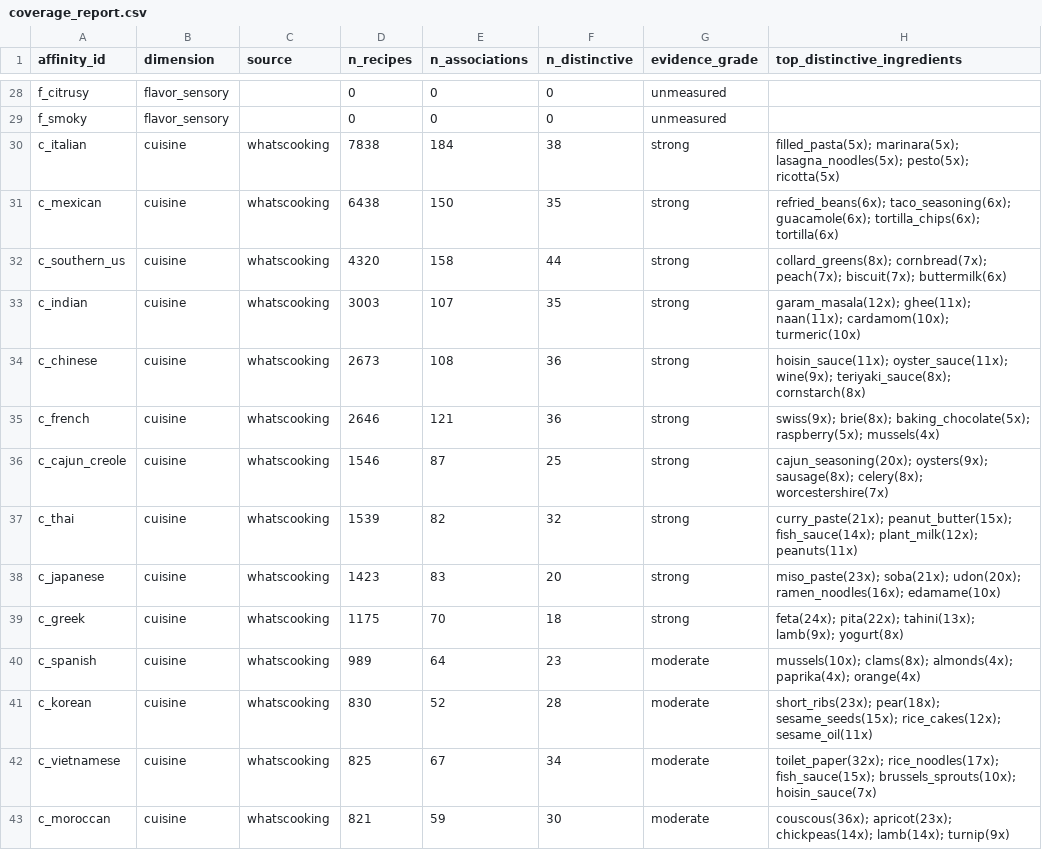
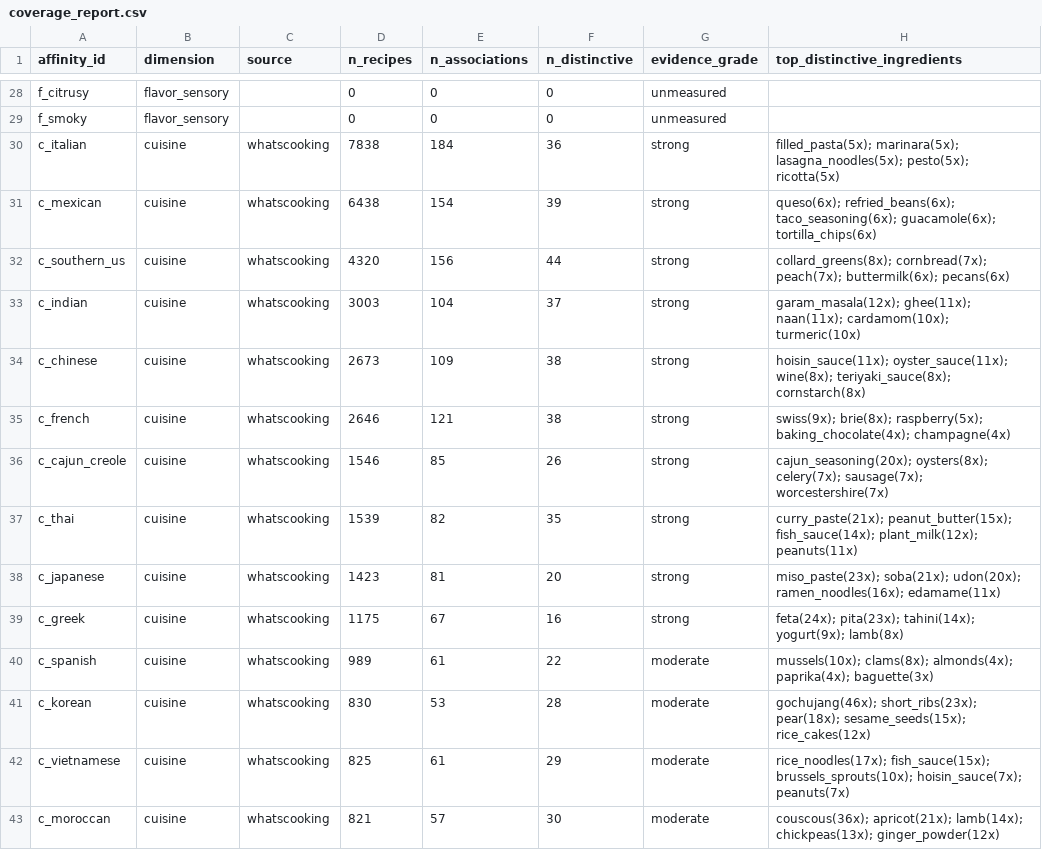
Before and after one commit to chrissmithphd/food-sequences, a CSV file: data/affinity/coverage_report.csv, drawn as a sheet; only a part is shown, gaps mark what is left out; the diff covers the shown part only.

```diff
--- a/data/affinity/coverage_report.csv
+++ b/data/affinity/coverage_report.csv
@@ -29,15 +29,15 @@ f_citrusy,flavor_sensory,,0,0,0,unmeasured,
 f_smoky,flavor_sensory,,0,0,0,unmeasured,
-c_italian,cuisine,whatscooking,7838,184,38,strong,filled_pasta(5x); marinara(5x); lasagna_noodles(5x); pesto(5x); ricotta(5x)
-c_mexican,cuisine,whatscooking,6438,150,35,strong,refried_beans(6x); taco_seasoning(6x); guacamole(6x); tortilla_chips(6x); tortilla(6x)
-c_southern_us,cuisine,whatscooking,4320,158,44,strong,collard_greens(8x); cornbread(7x); peach(7x); biscuit(7x); buttermilk(6x)
-c_indian,cuisine,whatscooking,3003,107,35,strong,garam_masala(12x); ghee(11x); naan(11x); cardamom(10x); turmeric(10x)
-c_chinese,cuisine,whatscooking,2673,108,36,strong,hoisin_sauce(11x); oyster_sauce(11x); wine(9x); teriyaki_sauce(8x); cornstarch(8x)
-c_french,cuisine,whatscooking,2646,121,36,strong,swiss(9x); brie(8x); baking_chocolate(5x); raspberry(5x); mussels(4x)
-c_cajun_creole,cuisine,whatscooking,1546,87,25,strong,cajun_seasoning(20x); oysters(9x); sausage(8x); celery(8x); worcestershire(7x)
-c_thai,cuisine,whatscooking,1539,82,32,strong,curry_paste(21x); peanut_butter(15x); fish_sauce(14x); plant_milk(12x); peanuts(11x)
-c_japanese,cuisine,whatscooking,1423,83,20,strong,miso_paste(23x); soba(21x); udon(20x); ramen_noodles(16x); edamame(10x)
-c_greek,cuisine,whatscooking,1175,70,18,strong,feta(24x); pita(22x); tahini(13x); lamb(9x); yogurt(8x)
-c_spanish,cuisine,whatscooking,989,64,23,moderate,mussels(10x); clams(8x); almonds(4x); paprika(4x); orange(4x)
-c_korean,cuisine,whatscooking,830,52,28,moderate,short_ribs(23x); pear(18x); sesame_seeds(15x); rice_cakes(12x); sesame_oil(11x)
-c_vietnamese,cuisine,whatscooking,825,67,34,moderate,toilet_paper(32x); rice_noodles(17x); fish_sauce(15x); brussels_sprouts(10x); hoisin_sauce(7x)
-c_moroccan,cuisine,whatscooking,821,59,30,moderate,couscous(36x); apricot(23x); chickpeas(14x); lamb(14x); turnip(9x)
+c_italian,cuisine,whatscooking,7838,184,36,strong,filled_pasta(5x); marinara(5x); lasagna_noodles(5x); pesto(5x); ricotta(5x)
+c_mexican,cuisine,whatscooking,6438,154,39,strong,queso(6x); refried_beans(6x); taco_seasoning(6x); guacamole(6x); tortilla_chips(6x)
+c_southern_us,cuisine,whatscooking,4320,156,44,strong,collard_greens(8x); cornbread(7x); peach(7x); buttermilk(6x); pecans(6x)
+c_indian,cuisine,whatscooking,3003,104,37,strong,garam_masala(12x); ghee(11x); naan(11x); cardamom(10x); turmeric(10x)
+c_chinese,cuisine,whatscooking,2673,109,38,strong,hoisin_sauce(11x); oyster_sauce(11x); wine(8x); teriyaki_sauce(8x); cornstarch(8x)
+c_french,cuisine,whatscooking,2646,121,38,strong,swiss(9x); brie(8x); raspberry(5x); baking_chocolate(4x); champagne(4x)
+c_cajun_creole,cuisine,whatscooking,1546,85,26,strong,cajun_seasoning(20x); oysters(8x); celery(7x); sausage(7x); worcestershire(7x)
+c_thai,cuisine,whatscooking,1539,82,35,strong,curry_paste(21x); peanut_butter(15x); fish_sauce(14x); plant_milk(12x); peanuts(11x)
+c_japanese,cuisine,whatscooking,1423,81,20,strong,miso_paste(23x); soba(21x); udon(20x); ramen_noodles(16x); edamame(11x)
+c_greek,cuisine,whatscooking,1175,67,16,strong,feta(24x); pita(23x); tahini(14x); yogurt(9x); lamb(8x)
+c_spanish,cuisine,whatscooking,989,61,22,moderate,mussels(10x); clams(8x); almonds(4x); paprika(4x); baguette(3x)
+c_korean,cuisine,whatscooking,830,53,28,moderate,gochujang(46x); short_ribs(23x); pear(18x); sesame_seeds(15x); rice_cakes(12x)
+c_vietnamese,cuisine,whatscooking,825,61,29,moderate,rice_noodles(17x); fish_sauce(15x); brussels_sprouts(10x); hoisin_sauce(7x); peanuts(7x)
+c_moroccan,cuisine,whatscooking,821,57,30,moderate,couscous(36x); apricot(21x); lamb(14x); chickpeas(13x); ginger_powder(12x)
```
Also changed, not shown: 69 edited cells elsewhere in this file, data/affinity/affinity_overlap.csv, data/affinity/ingredient_associations.csv, 3 other files.
